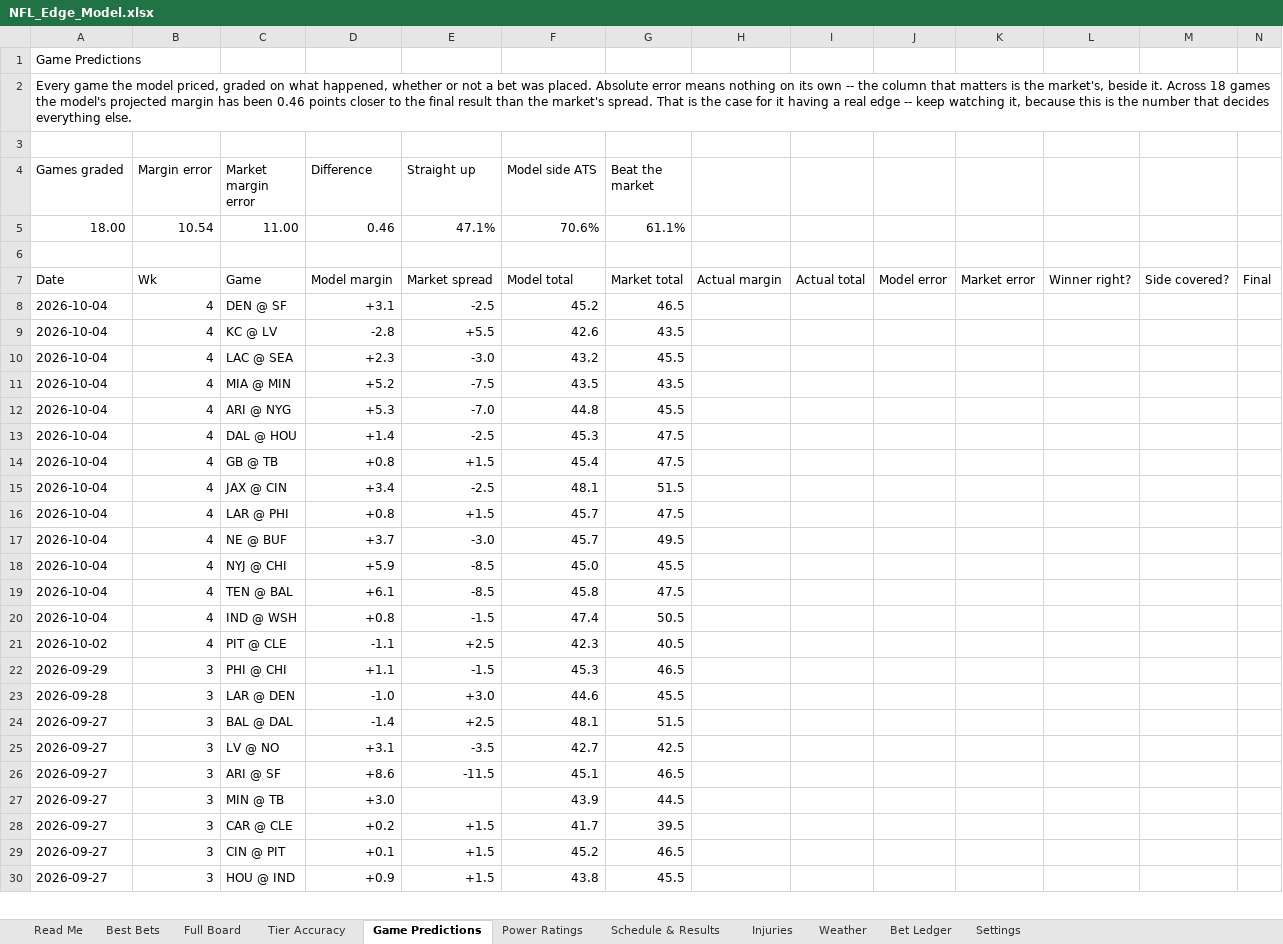
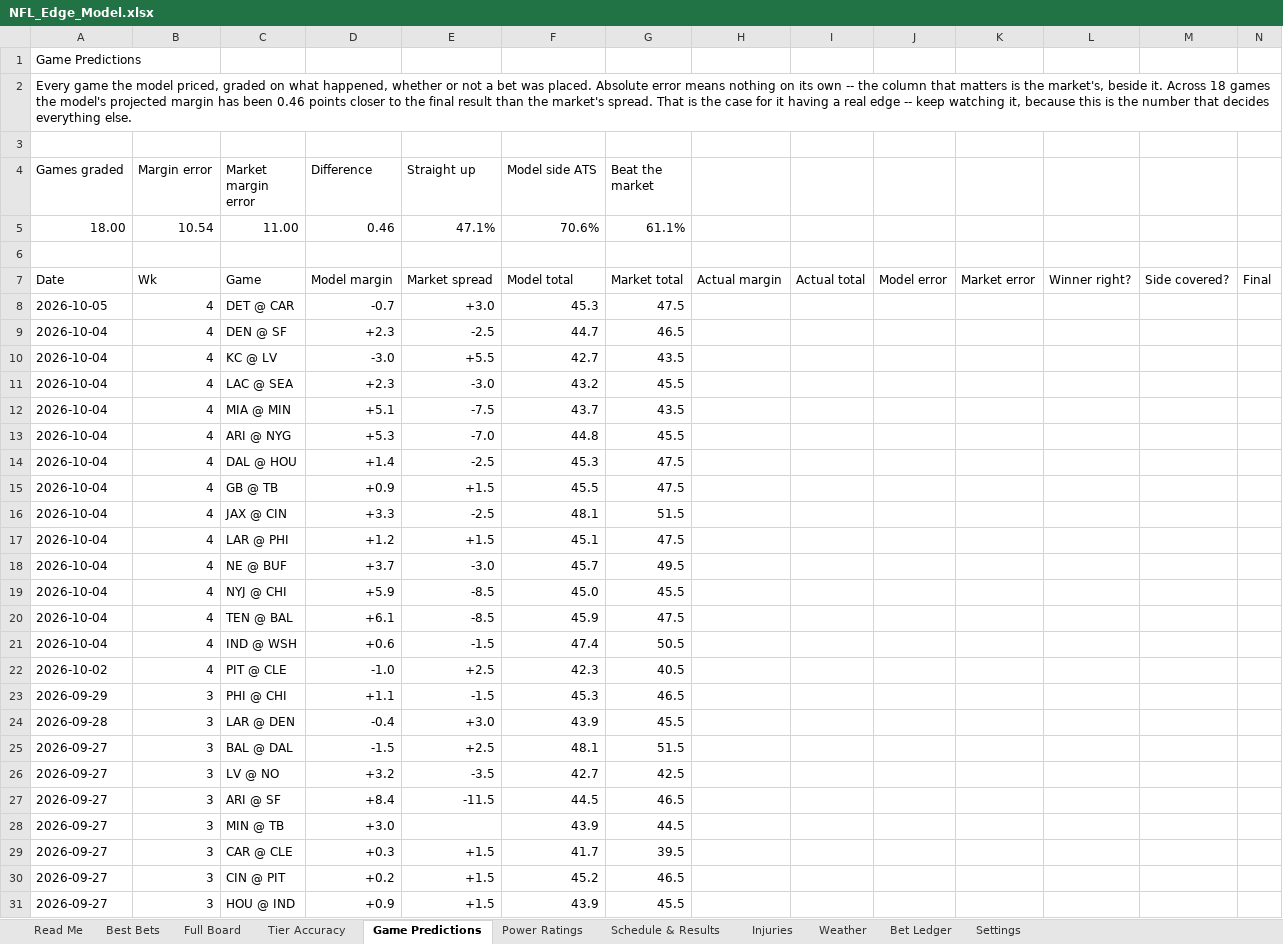
Before and after one commit to CHILLYCHILLY14/nfl-edge, an Excel workbook: NFL_Edge_Model.xlsx, sheet Game Predictions, drawn as a sheet; only a part is shown; values as stored, in another font and other column widths than the file's, no cell formats; table styles not drawn; addresses are those after the commit; the diff covers the shown part only; the diff names each change by its address in the sheet, - before the commit and + after, or states it on an @@ line.

```diff
--- a/NFL_Edge_Model.xlsx (sheet Game Predictions)
+++ b/NFL_Edge_Model.xlsx (sheet Game Predictions)
+row 8: 2026-10-05 | 4 | DET @ CAR | -0.7 | +3.0 | 45.3 | 47.5
-D9 (Difference): +3.1
+D9 (Difference): +2.3
-F9 (Model side ATS): 45.2
+F9 (Model side ATS): 44.7
-D10 (Difference): -2.8
+D10 (Difference): -3.0
-F10 (Model side ATS): 42.6
+F10 (Model side ATS): 42.7
-D12 (Difference): +5.2
+D12 (Difference): +5.1
-F12 (Model side ATS): 43.5
+F12 (Model side ATS): 43.7
-D15 (Difference): +0.8
+D15 (Difference): +0.9
-F15 (Model side ATS): 45.4
+F15 (Model side ATS): 45.5
-D16 (Difference): +3.4
+D16 (Difference): +3.3
-D17 (Difference): +0.8
+D17 (Difference): +1.2
-F17 (Model side ATS): 45.7
+F17 (Model side ATS): 45.1
-F20 (Model side ATS): 45.8
+F20 (Model side ATS): 45.9
-D21 (Difference): +0.8
+D21 (Difference): +0.6
-D22 (Difference): -1.1
+D22 (Difference): -1.0
-D24 (Difference): -1.0
+D24 (Difference): -0.4
-F24 (Model side ATS): 44.6
+F24 (Model side ATS): 43.9
-D25 (Difference): -1.4
+D25 (Difference): -1.5
-D26 (Difference): +3.1
+D26 (Difference): +3.2
-D27 (Difference): +8.6
+D27 (Difference): +8.4
-F27 (Model side ATS): 45.1
+F27 (Model side ATS): 44.5
-D29 (Difference): +0.2
+D29 (Difference): +0.3
-D30 (Difference): +0.1
+D30 (Difference): +0.2
-F31 (Model side ATS): 43.8
+F31 (Model side ATS): 43.9
```
Also changed, not shown: 40 edited cells elsewhere in this sheet, sheet Full Board, sheet Injuries, sheet Best Bets, sheet Weather, sheet Schedule & Results, sheet Tier Accuracy, 2 more sheets, cell formats, 18 other files.
